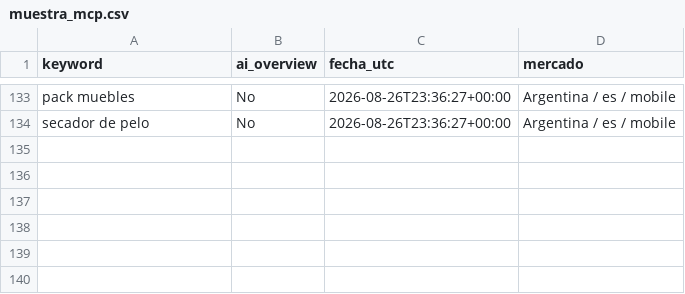
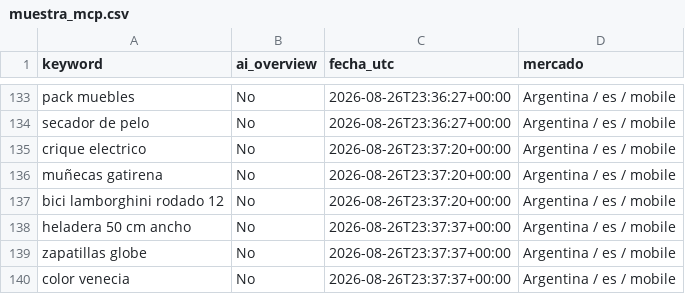
Before and after one commit to NFerreiro/lawebpiola, a CSV file: estado/muestra_mcp.csv, drawn as a sheet; only a part is shown, gaps mark what is left out; the diff names each change by its address in the sheet, - before the commit and + after, or states it on an @@ line.

```diff
--- a/estado/muestra_mcp.csv
+++ b/estado/muestra_mcp.csv
+row 135: crique electrico | No | 2026-08-26T23:37:20+00:00 | Argentina / es / mobile
+row 136: muñecas gatirena | No | 2026-08-26T23:37:20+00:00 | Argentina / es / mobile
+row 137: bici lamborghini rodado 12 | No | 2026-08-26T23:37:20+00:00 | Argentina / es / mobile
+row 138: heladera 50 cm ancho | No | 2026-08-26T23:37:37+00:00 | Argentina / es / mobile
+row 139: zapatillas globe | No | 2026-08-26T23:37:37+00:00 | Argentina / es / mobile
+row 140: color venecia | No | 2026-08-26T23:37:37+00:00 | Argentina / es / mobile
```
